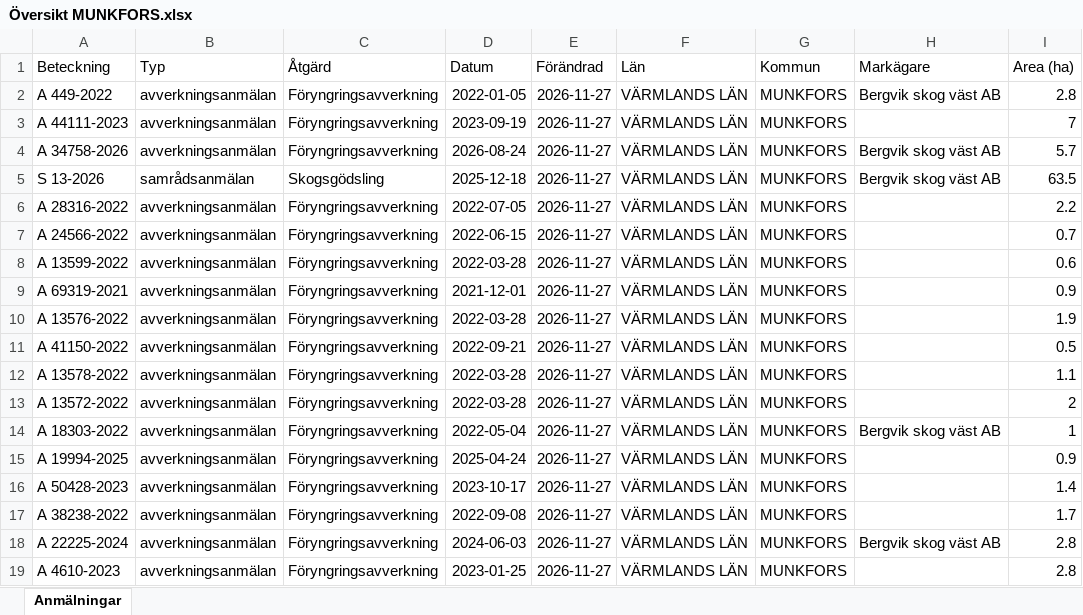
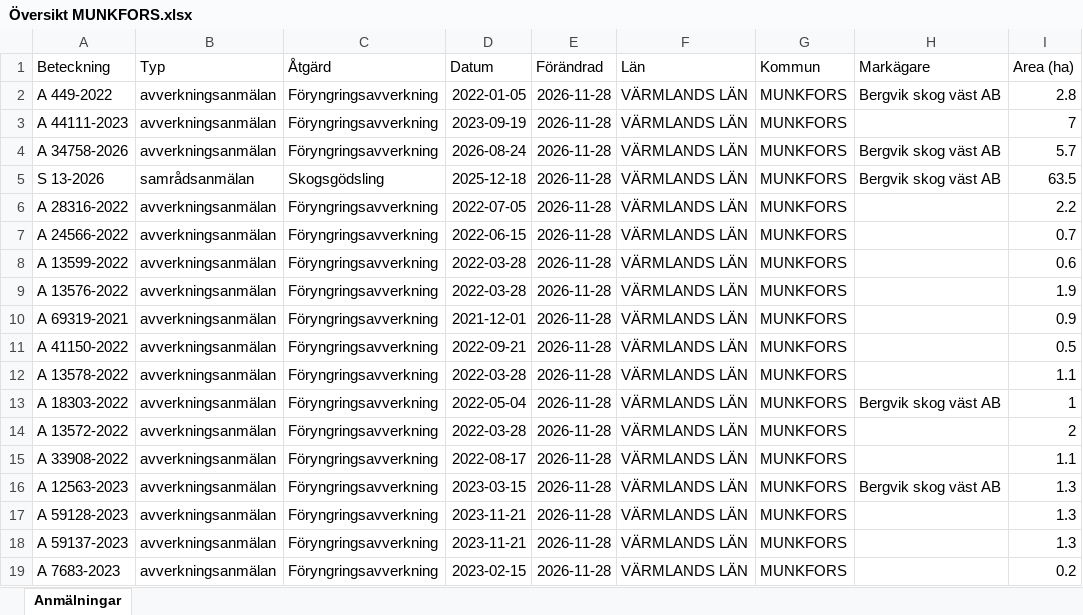
Before and after one commit to klasma/Logging_1762, an Excel workbook: Översikt MUNKFORS.xlsx, sheet Anmälningar, drawn as a sheet; only a part is shown; values as stored, in another font and other column widths than the file's, no borders; the diff covers the shown part only; the diff names each change by its address in the sheet, - before the commit and + after, or states it on an @@ line.

```diff
--- a/Översikt MUNKFORS.xlsx (sheet Anmälningar)
+++ b/Översikt MUNKFORS.xlsx (sheet Anmälningar)
-E2:E19 (Förändrad): 2026-11-27
+E2:E19 (Förändrad): 2026-11-28
-A9 (Beteckning): A 69319-2021
+A9 (Beteckning): A 13576-2022
-D9 (Datum): 2021-12-01
+D9 (Datum): 2022-03-28
-I9 (Area (ha)): 0.9
+I9 (Area (ha)): 1.9
-A10 (Beteckning): A 13576-2022
+A10 (Beteckning): A 69319-2021
-D10 (Datum): 2022-03-28
+D10 (Datum): 2021-12-01
-I10 (Area (ha)): 1.9
+I10 (Area (ha)): 0.9
-A13 (Beteckning): A 13572-2022
+A13 (Beteckning): A 18303-2022
-D13 (Datum): 2022-03-28
+D13 (Datum): 2022-05-04
-H13 (Markägare): (empty)
+H13 (Markägare): Bergvik skog väst AB
-I13 (Area (ha)): 2
+I13 (Area (ha)): 1
-A14 (Beteckning): A 18303-2022
+A14 (Beteckning): A 13572-2022
-D14 (Datum): 2022-05-04
+D14 (Datum): 2022-03-28
-H14 (Markägare): Bergvik skog väst AB
+H14 (Markägare): (empty)
-I14 (Area (ha)): 1
+I14 (Area (ha)): 2
-A15 (Beteckning): A 19994-2025
+A15 (Beteckning): A 33908-2022
-D15 (Datum): 2025-04-24
+D15 (Datum): 2022-08-17
-I15 (Area (ha)): 0.9
+I15 (Area (ha)): 1.1
-A16 (Beteckning): A 50428-2023
+A16 (Beteckning): A 12563-2023
-D16 (Datum): 2023-10-17
+D16 (Datum): 2023-03-15
-H16 (Markägare): (empty)
+H16 (Markägare): Bergvik skog väst AB
-I16 (Area (ha)): 1.4
+I16 (Area (ha)): 1.3
-A17 (Beteckning): A 38238-2022
+A17 (Beteckning): A 59128-2023
-D17 (Datum): 2022-09-08
+D17 (Datum): 2023-11-21
-I17 (Area (ha)): 1.7
+I17 (Area (ha)): 1.3
-A18 (Beteckning): A 22225-2024
+A18 (Beteckning): A 59137-2023
-D18 (Datum): 2024-06-03
+D18 (Datum): 2023-11-21
-H18 (Markägare): Bergvik skog väst AB
+H18 (Markägare): (empty)
-I18 (Area (ha)): 2.8
+I18 (Area (ha)): 1.3
-A19 (Beteckning): A 4610-2023
+A19 (Beteckning): A 7683-2023
-D19 (Datum): 2023-01-25
+D19 (Datum): 2023-02-15
-I19 (Area (ha)): 2.8
+I19 (Area (ha)): 0.2
```
Also changed, not shown: 346 edited cells elsewhere in this sheet, artfynd/A 34758-2026 artfynd.xlsx, artfynd/A 44111-2023 artfynd.xlsx, 19 other files.
